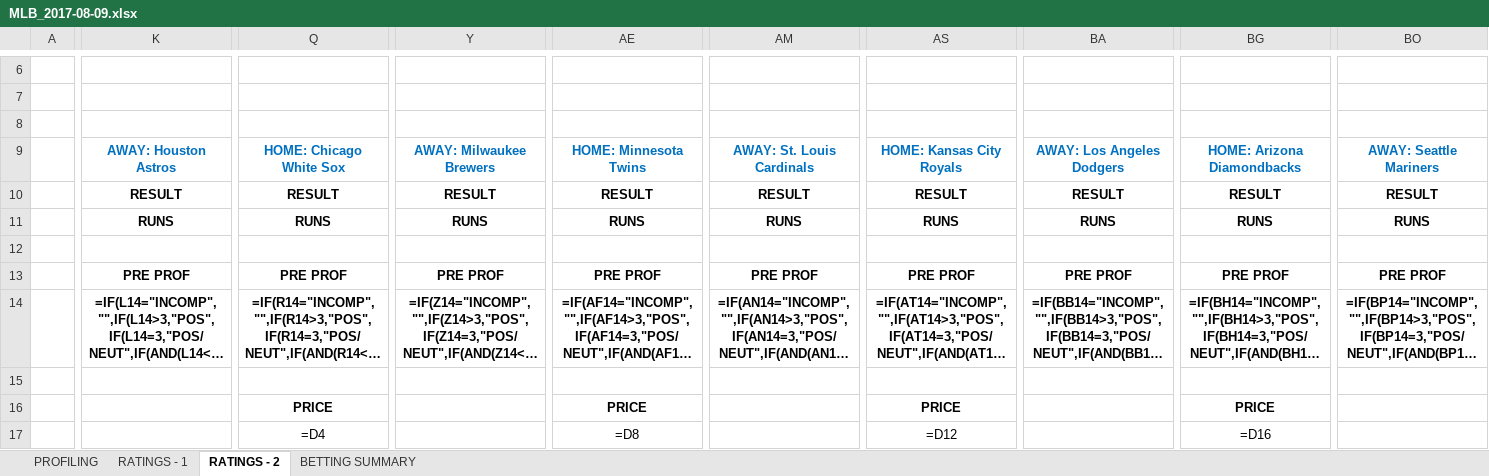
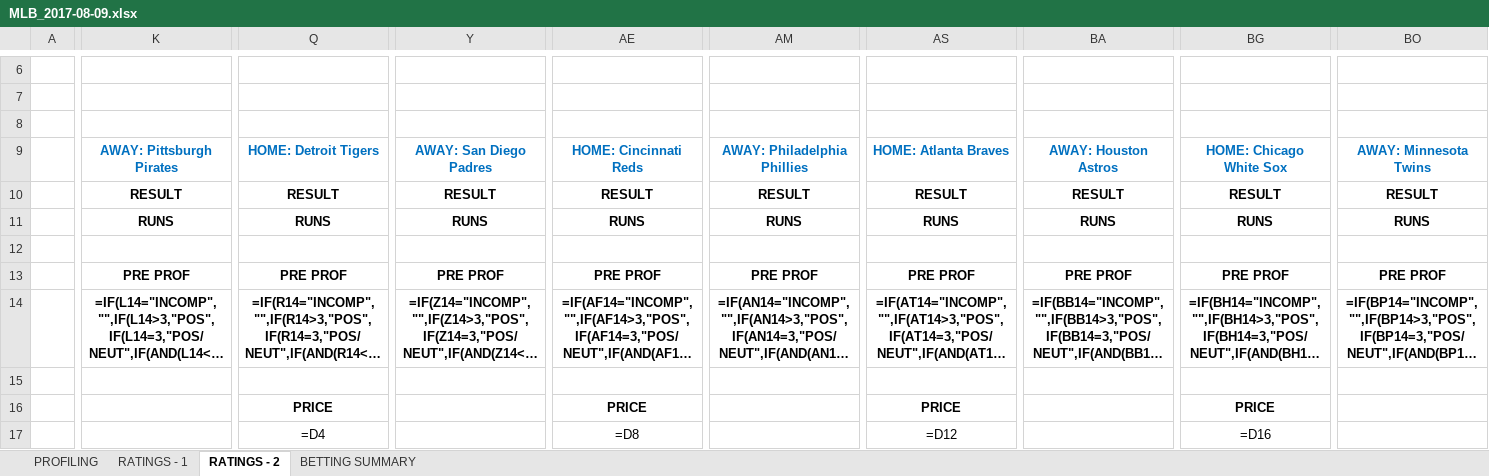
Before and after one commit to kaifresh/legendary-octo-chainsaw, an Excel workbook: excel/MLB_2017-08-09.xlsx, sheet RATINGS - 2, drawn as a sheet; only a part is shown, gaps mark what is left out; long unchanged cells end in …; values as stored, in another font and other column widths than the file's, no borders; formulas without a stored value are shown as written; conditional formats not drawn; removed rows and columns are numbered as before the commit, all else as after; rows hold the shown columns only; the diff covers the shown part only; the diff names each change by its address in the sheet, - before the commit and + after, or states it on an @@ line.

```diff
--- a/excel/MLB_2017-08-09.xlsx (sheet RATINGS - 2)
+++ b/excel/MLB_2017-08-09.xlsx (sheet RATINGS - 2)
-K9: AWAY: Houston Astros
+K9: AWAY: Pittsburgh Pirates
-Q9: HOME: Chicago White Sox
+Q9: HOME: Detroit Tigers
-Y9: AWAY: Milwaukee Brewers
+Y9: AWAY: San Diego Padres
-AE9: HOME: Minnesota Twins
+AE9: HOME: Cincinnati Reds
-AM9: AWAY: St. Louis Cardinals
+AM9: AWAY: Philadelphia Phillies
-AS9: HOME: Kansas City Royals
+AS9: HOME: Atlanta Braves
-BA9: AWAY: Los Angeles Dodgers
+BA9: AWAY: Houston Astros
-BG9: HOME: Arizona Diamondbacks
+BG9: HOME: Chicago White Sox
-BO9: AWAY: Seattle Mariners
+BO9: AWAY: Minnesota Twins
-row 11:  | RUNS | RUNS | RUNS | RUNS | RUNS | RUNS | RUNS | RUNS | RUNS
+row 11:  | RUNS | RUNS | RUNS | RUNS | RUNS | RUNS | RUNS | RUNS | RUNS
```
Also changed, not shown: 246 edited cells elsewhere in this sheet, sheet RATINGS - 1, sheet PROFILING, 5 other files.
